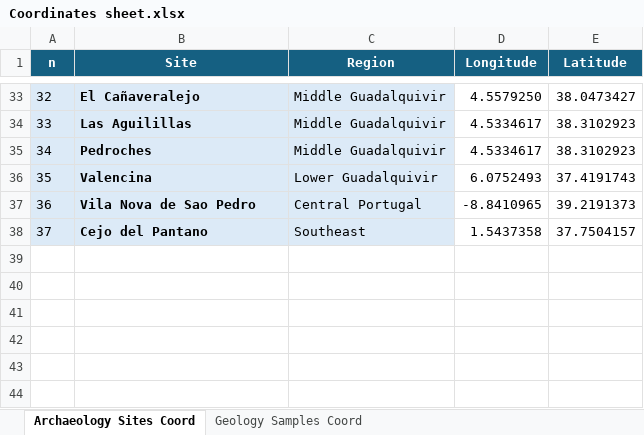
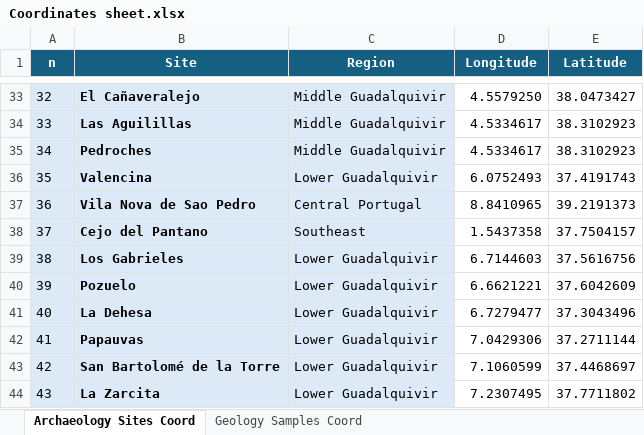
Before and after one commit to Bruno-LGD/Geological-Source-Finder, an Excel workbook: Data/Coordinates sheet.xlsx, sheet Archaeology Sites Coord, drawn as a sheet; only a part is shown, gaps mark what is left out; values as stored, in another font and other column widths than the file's, no borders; conditional formats not drawn; the diff names each change by its address in the sheet, - before the commit and + after, or states it on an @@ line.

```diff
--- a/Data/Coordinates sheet.xlsx (sheet Archaeology Sites Coord)
+++ b/Data/Coordinates sheet.xlsx (sheet Archaeology Sites Coord)
-D37 (Longitude): -8.8410965
+D37 (Longitude): 8.8410965
+row 39: 38 | Los Gabrieles | Lower Guadalquivir | 6.7144603 | 37.5616756
+row 40: 39 | Pozuelo | Lower Guadalquivir | 6.6621221 | 37.6042609
+row 41: 40 | La Dehesa | Lower Guadalquivir | 6.7279477 | 37.3043496
+row 42: 41 | Papauvas | Lower Guadalquivir | 7.0429306 | 37.2711144
+row 43: 42 | San Bartolomé de la Torre | Lower Guadalquivir | 7.1060599 | 37.4468697
+row 44: 43 | La Zarcita | Lower Guadalquivir | 7.2307495 | 37.7711802
```
Also changed, not shown: sheet Geology Samples Coord, Data/AXEs metabasite data (All Elements).xlsx, Data/AXEs metabasite data (Trace Elements).xlsx, 5 other files.
